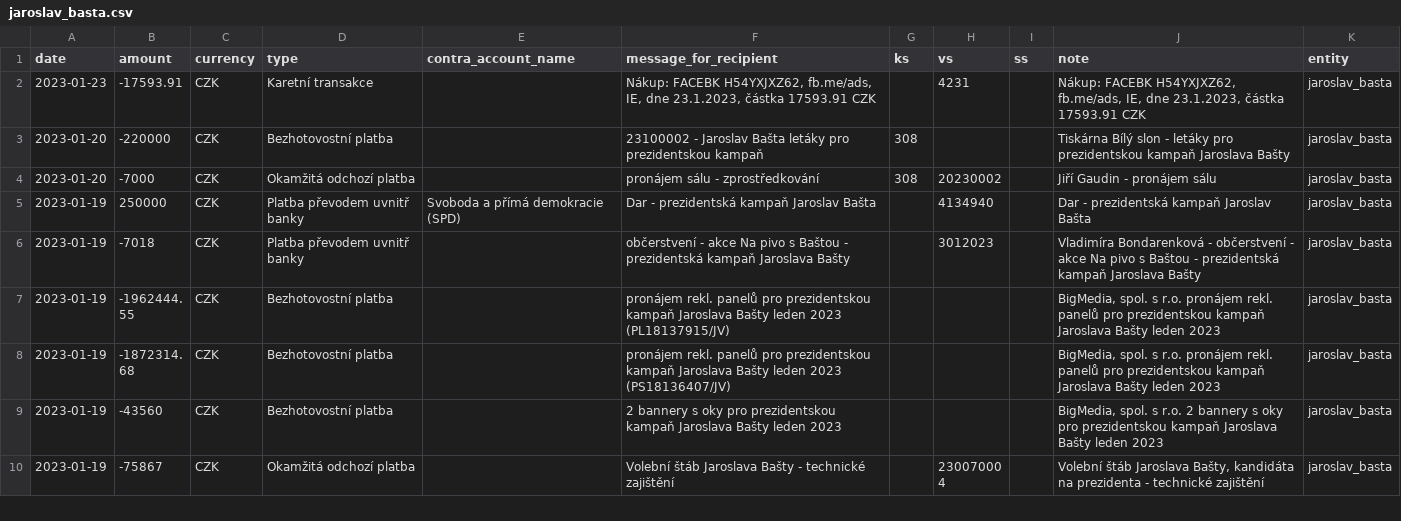
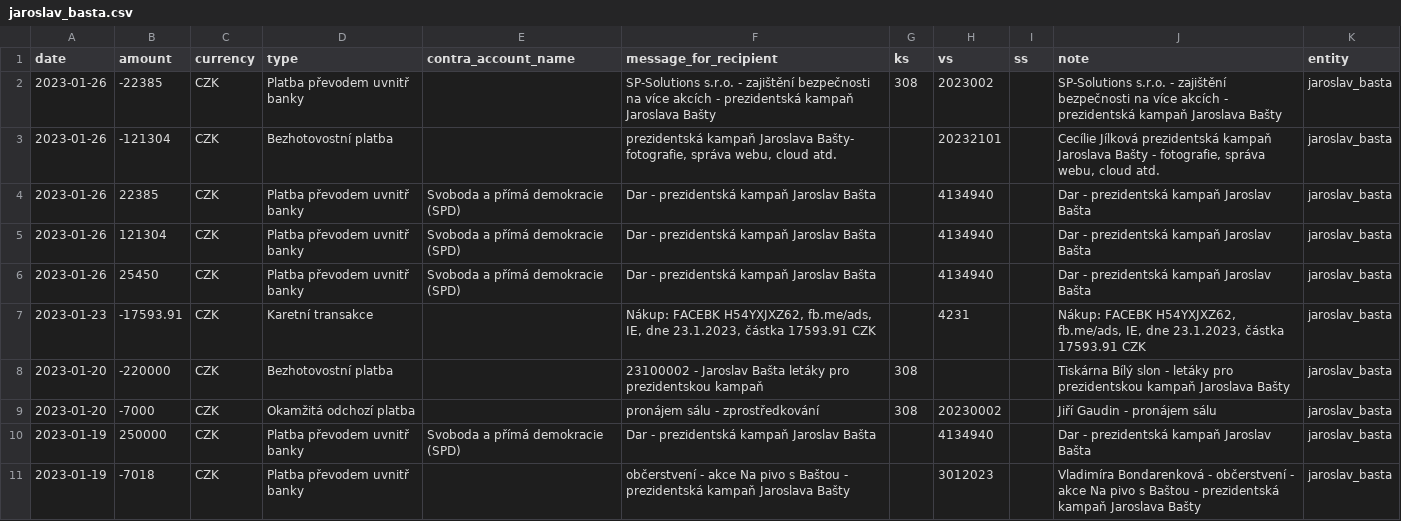
Before and after one commit to opop999/TI_monitoring_transparent_accounts_2023, a CSV file: output/fio/individual_accounts/jaroslav_basta.csv, drawn as a sheet; only a part is shown; the shorter side is filled out with more unchanged rows; the diff names each change by its address in the sheet, - before the commit and + after, or states it on an @@ line.

```diff
--- a/output/fio/individual_accounts/jaroslav_basta.csv
+++ b/output/fio/individual_accounts/jaroslav_basta.csv
+row 2: 2023-01-26 | -22385 | CZK | Platba převodem uvnitř banky |  | SP-Solutions s.r.o. - zajištění bezpečnosti na více akcích - prezidentská kampaň Jaroslava Bašty | 308 | 2023002 |  | SP-Solutions s.r.o. - zajištění bezpečnosti na více akcích - prezidentská kampaň Jaroslava Bašty | jaroslav_basta
+row 3: 2023-01-26 | -121304 | CZK | Bezhotovostní platba |  | prezidentská kampaň Jaroslava Bašty- fotografie, správa webu, cloud atd. |  | 20232101 |  | Cecílie Jílková prezidentská kampaň Jaroslava Bašty - fotografie, správa webu, cloud atd. | jaroslav_basta
+row 4: 2023-01-26 | 22385 | CZK | Platba převodem uvnitř banky | Svoboda a přímá demokracie (SPD) | Dar - prezidentská kampaň Jaroslav Bašta |  | 4134940 |  | Dar - prezidentská kampaň Jaroslav Bašta | jaroslav_basta
+row 5: 2023-01-26 | 121304 | CZK | Platba převodem uvnitř banky | Svoboda a přímá demokracie (SPD) | Dar - prezidentská kampaň Jaroslav Bašta |  | 4134940 |  | Dar - prezidentská kampaň Jaroslav Bašta | jaroslav_basta
+row 6: 2023-01-26 | 25450 | CZK | Platba převodem uvnitř banky | Svoboda a přímá demokracie (SPD) | Dar - prezidentská kampaň Jaroslav Bašta |  | 4134940 |  | Dar - prezidentská kampaň Jaroslav Bašta | jaroslav_basta
```
Also changed, not shown: output/kb/individual_accounts/karel_janecek.csv, output/summary_tables/time_income.csv, 20 other files.
